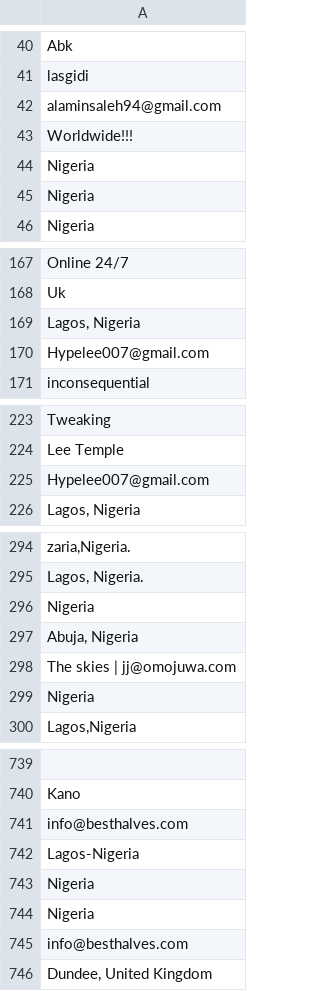
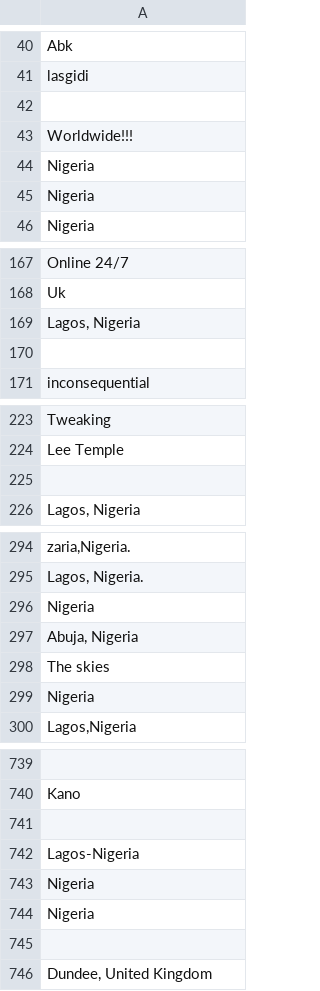
Before and after one commit to histlib/nigerian-elections, a CSV file: freshNigeriaLocations.csv, drawn as a sheet; only a part is shown, gaps mark what is left out; the diff covers the shown part only; the diff names each change by its address in the sheet, - before the commit and + after, or states it on an @@ line.

Commit message:
Update freshNigeriaLocations.csv

```diff
--- a/freshNigeriaLocations.csv
+++ b/freshNigeriaLocations.csv
-A42: alaminsaleh94@gmail.com
+A42: (empty)
-A170: Hypelee007@gmail.com
+A170: (empty)
-A225: Hypelee007@gmail.com
+A225: (empty)
-A298: The skies | jj@omojuwa.com
+A298: The skies
-A741: info@besthalves.com
+A741: (empty)
-A745: info@besthalves.com
+A745: (empty)
```
Also changed, not shown: 61 edited cells elsewhere in this file.
